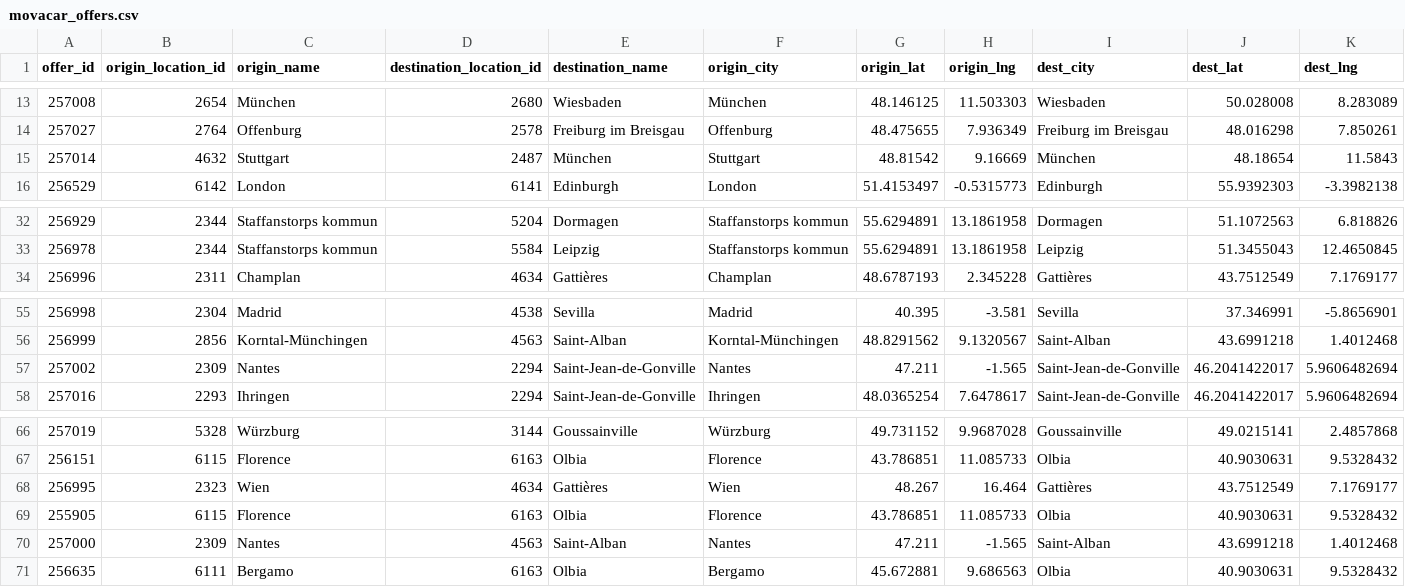
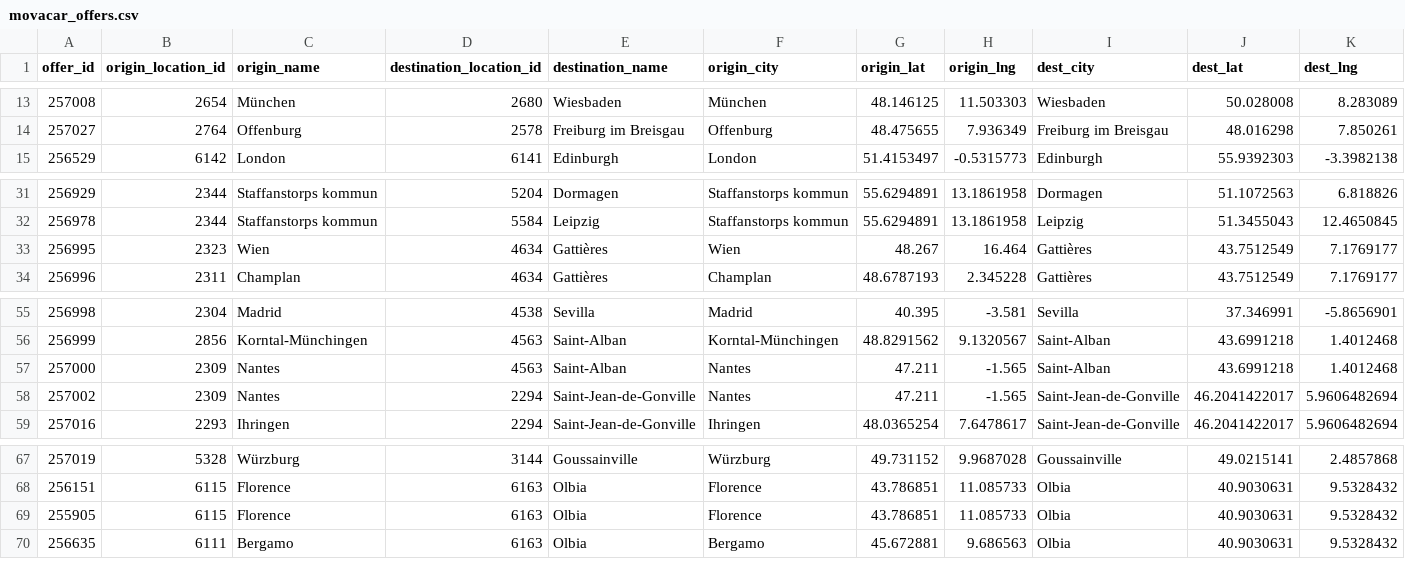
Before and after one commit to zbtwzwht8z-cloud/eurokaefer, a CSV file: data/movacar_offers.csv, drawn as a sheet; only a part is shown, gaps mark what is left out; removed rows and columns are numbered as before the commit, all else as after; rows hold the shown columns only; the diff names each change by its address in the sheet, - before the commit and + after, or states it on an @@ line.

```diff
--- a/data/movacar_offers.csv
+++ b/data/movacar_offers.csv
-row 15: 257014 | 4632 | Stuttgart | 2487 | München | Stuttgart | 48.81542 | 9.16669 | München | 48.18654 | 11.5843
+row 33: 256995 | 2323 | Wien | 4634 | Gattières | Wien | 48.267 | 16.464 | Gattières | 43.7512549 | 7.1769177
+row 57: 257000 | 2309 | Nantes | 4563 | Saint-Alban | Nantes | 47.211 | -1.565 | Saint-Alban | 43.6991218 | 1.4012468
-row 68: 256995 | 2323 | Wien | 4634 | Gattières | Wien | 48.267 | 16.464 | Gattières | 43.7512549 | 7.1769177
-row 70: 257000 | 2309 | Nantes | 4563 | Saint-Alban | Nantes | 47.211 | -1.565 | Saint-Alban | 43.6991218 | 1.4012468
```
Also changed, not shown: 1 other file.
